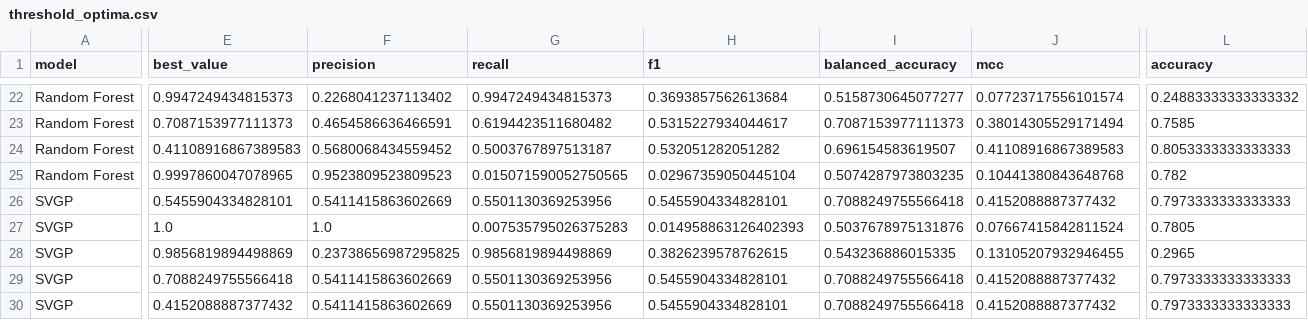
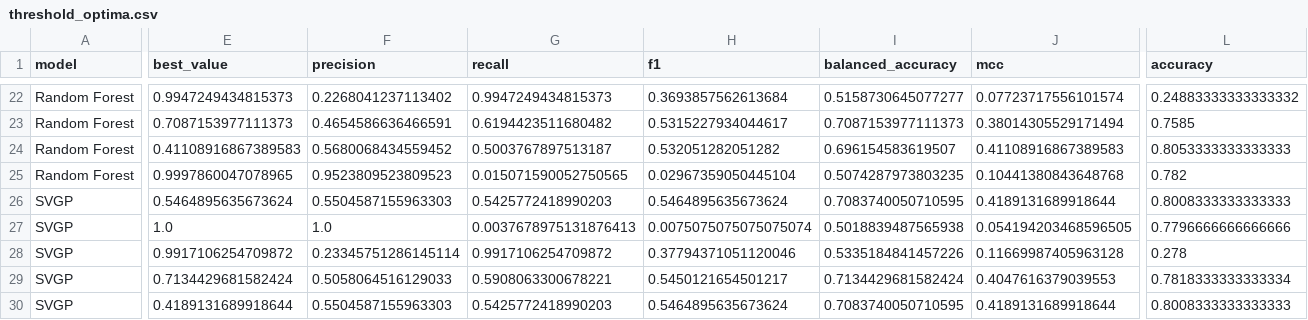
Before and after one commit to adambuckley12/MATH492-Deep-Gaussian-Processes, a CSV file: code/credit-card-pd-uci/src/results/large/tables/threshold_optima.csv, drawn as a sheet; only a part is shown, gaps mark what is left out; removed rows and columns are numbered as before the commit, all else as after; rows hold the shown columns only; the diff covers the shown part only; the diff names each change by its address in the sheet, - before the commit and + after, or states it on an @@ line.

```diff
--- a/code/credit-card-pd-uci/src/results/large/tables/threshold_optima.csv
+++ b/code/credit-card-pd-uci/src/results/large/tables/threshold_optima.csv
-E26 (best_value): 0.5455904334828101
+E26 (best_value): 0.5464895635673624
-F26 (precision): 0.5411415863602669
+F26 (precision): 0.5504587155963303
-G26 (recall): 0.5501130369253956
+G26 (recall): 0.5425772418990203
-H26 (f1): 0.5455904334828101
+H26 (f1): 0.5464895635673624
-I26 (balanced_accuracy): 0.7088249755566418
+I26 (balanced_accuracy): 0.7083740050710595
-J26 (mcc): 0.4152088887377432
+J26 (mcc): 0.4189131689918644
-L26 (accuracy): 0.7973333333333333
+L26 (accuracy): 0.8008333333333333
-G27 (recall): 0.007535795026375283
+G27 (recall): 0.0037678975131876413
-H27 (f1): 0.014958863126402393
+H27 (f1): 0.0075075075075075074
-I27 (balanced_accuracy): 0.5037678975131876
+I27 (balanced_accuracy): 0.5018839487565938
-J27 (mcc): 0.07667415842811524
+J27 (mcc): 0.054194203468596505
-L27 (accuracy): 0.7805
+L27 (accuracy): 0.7796666666666666
-E28 (best_value): 0.9856819894498869
+E28 (best_value): 0.9917106254709872
-F28 (precision): 0.23738656987295825
+F28 (precision): 0.23345751286145114
-G28 (recall): 0.9856819894498869
+G28 (recall): 0.9917106254709872
-H28 (f1): 0.3826239578762615
+H28 (f1): 0.37794371051120046
-I28 (balanced_accuracy): 0.543236886015335
+I28 (balanced_accuracy): 0.5335184841457226
-J28 (mcc): 0.13105207932946455
+J28 (mcc): 0.11669987405963128
-L28 (accuracy): 0.2965
+L28 (accuracy): 0.278
-row 29: SVGP | 0.7088249755566418 | 0.5411415863602669 | 0.5501130369253956 | 0.5455904334828101 | 0.7088249755566418 | 0.4152088887377432 | 0.7973333333333333
+row 29: SVGP | 0.7134429681582424 | 0.5058064516129033 | 0.5908063300678221 | 0.5450121654501217 | 0.7134429681582424 | 0.4047616379039553 | 0.7818333333333334
-E30 (best_value): 0.4152088887377432
+E30 (best_value): 0.4189131689918644
-F30 (precision): 0.5411415863602669
+F30 (precision): 0.5504587155963303
-G30 (recall): 0.5501130369253956
+G30 (recall): 0.5425772418990203
-H30 (f1): 0.5455904334828101
+H30 (f1): 0.5464895635673624
-I30 (balanced_accuracy): 0.7088249755566418
+I30 (balanced_accuracy): 0.7083740050710595
-J30 (mcc): 0.4152088887377432
+J30 (mcc): 0.4189131689918644
-L30 (accuracy): 0.7973333333333333
+L30 (accuracy): 0.8008333333333333
```
Also changed, not shown: 3 added rows, 3 removed rows and 70 edited cells elsewhere in this file, code/credit-card-pd-uci/src/results/large/tables/metrics.csv, code/credit-card-pd-uci/src/results/large/tables/threshold_sweep.csv, 52 other files.
